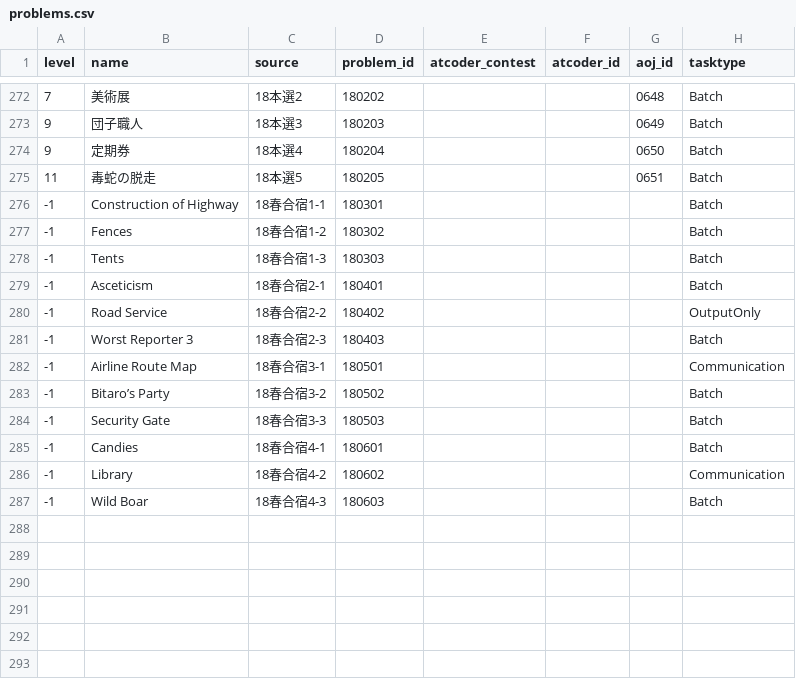
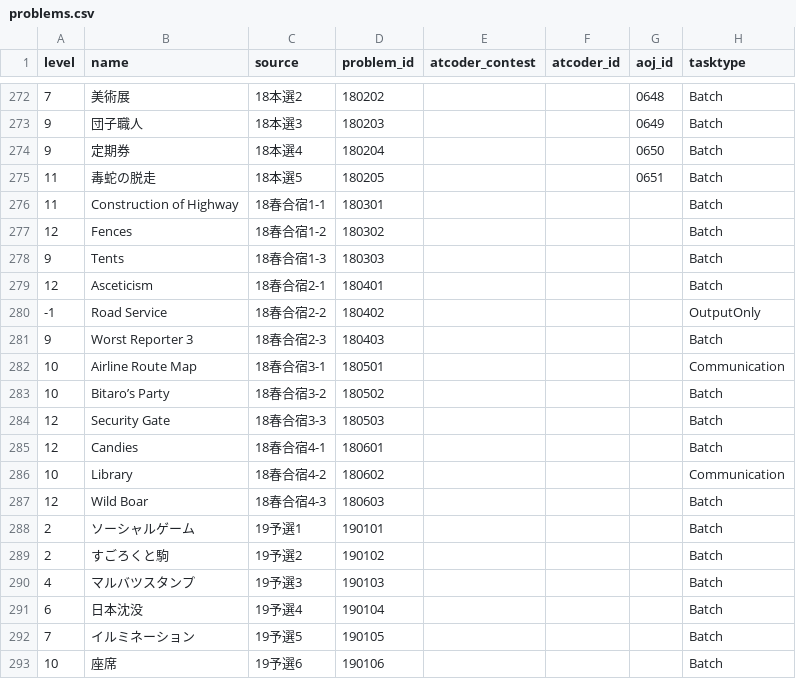
Before and after one commit to Takt29/AOJAtCoder-JOI, a CSV file: data/problems.csv, drawn as a sheet; only a part is shown, gaps mark what is left out.

```diff
--- a/data/problems.csv
+++ b/data/problems.csv
@@ -275,13 +275,19 @@ level,name,source,problem_id,atcoder_contest,atcoder_id,aoj_id,tasktype
 11,毒蛇の脱走,18本選5,180205,,,0651,Batch
--1,Construction of Highway,18春合宿1-1,180301,,,,Batch
--1,Fences,18春合宿1-2,180302,,,,Batch
--1,Tents,18春合宿1-3,180303,,,,Batch
--1,Asceticism,18春合宿2-1,180401,,,,Batch
+11,Construction of Highway,18春合宿1-1,180301,,,,Batch
+12,Fences,18春合宿1-2,180302,,,,Batch
+9,Tents,18春合宿1-3,180303,,,,Batch
+12,Asceticism,18春合宿2-1,180401,,,,Batch
 -1,Road Service,18春合宿2-2,180402,,,,OutputOnly
--1,Worst Reporter 3,18春合宿2-3,180403,,,,Batch
--1,Airline Route Map,18春合宿3-1,180501,,,,Communication
--1,Bitaro’s Party,18春合宿3-2,180502,,,,Batch
--1,Security Gate,18春合宿3-3,180503,,,,Batch
--1,Candies,18春合宿4-1,180601,,,,Batch
--1,Library,18春合宿4-2,180602,,,,Communication
--1,Wild Boar,18春合宿4-3,180603,,,,Batch
+9,Worst Reporter 3,18春合宿2-3,180403,,,,Batch
+10,Airline Route Map,18春合宿3-1,180501,,,,Communication
+10,Bitaro’s Party,18春合宿3-2,180502,,,,Batch
+12,Security Gate,18春合宿3-3,180503,,,,Batch
+12,Candies,18春合宿4-1,180601,,,,Batch
+10,Library,18春合宿4-2,180602,,,,Communication
+12,Wild Boar,18春合宿4-3,180603,,,,Batch
+2,ソーシャルゲーム,19予選1,190101,,,,Batch
+2,すごろくと駒,19予選2,190102,,,,Batch
+4,マルバツスタンプ,19予選3,190103,,,,Batch
+6,日本沈没,19予選4,190104,,,,Batch
+7,イルミネーション,19予選5,190105,,,,Batch
+10,座席,19予選6,190106,,,,Batch
```
Also changed, not shown: 1 other file.
